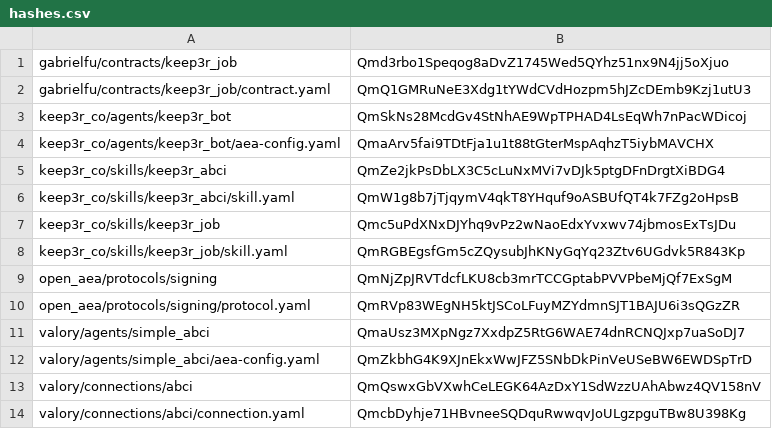
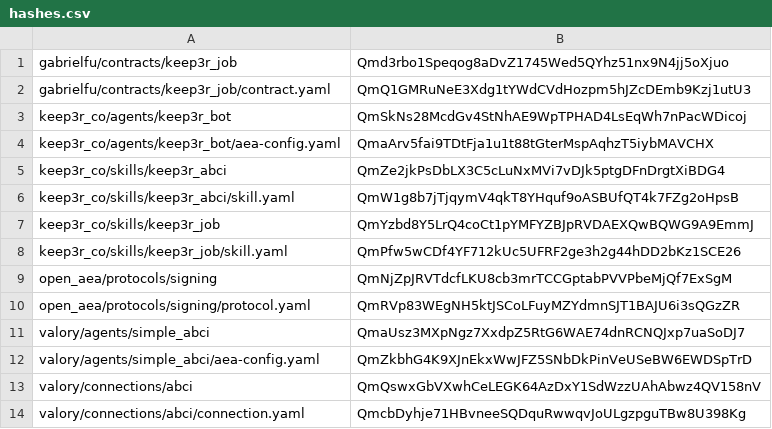
Before and after one commit to valory-xyz/agent-academy-2, a CSV file: packages/hashes.csv, drawn as a sheet; only a part is shown.

```diff
--- a/packages/hashes.csv
+++ b/packages/hashes.csv
@@ -6,4 +6,4 @@ keep3r_co/skills/keep3r_abci,QmZe2jkPsDbLX3C5cLuNxMVi7vDJk5ptgDFnDrgtXiBDG4
 keep3r_co/skills/keep3r_abci/skill.yaml,QmW1g8b7jTjqymV4qkT8YHquf9oASBUfQT4k7FZg2oHpsB
-keep3r_co/skills/keep3r_job,Qmc5uPdXNxDJYhq9vPz2wNaoEdxYvxwv74jbmosExTsJDu
-keep3r_co/skills/keep3r_job/skill.yaml,QmRGBEgsfGm5cZQysubJhKNyGqYq23Ztv6UGdvk5R843Kp
+keep3r_co/skills/keep3r_job,QmYzbd8Y5LrQ4coCt1pYMFYZBJpRVDAEXQwBQWG9A9EmmJ
+keep3r_co/skills/keep3r_job/skill.yaml,QmPfw5wCDf4YF712kUc5UFRF2ge3h2g44hDD2bKz1SCE26
 open_aea/protocols/signing,QmNjZpJRVTdcfLKU8cb3mrTCCGptabPVVPbeMjQf7ExSgM
```
Also changed, not shown: 2 other files.
